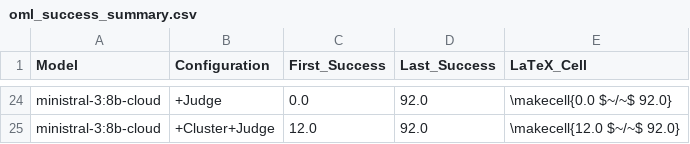
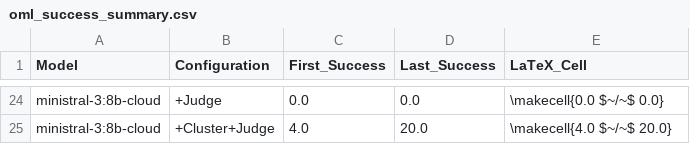
Before and after one commit to oakeslabmtl/DTScribe, a CSV file: experiments_aeco_1/analysis/oml_success_summary.csv, drawn as a sheet; only a part is shown, gaps mark what is left out; the diff covers the shown part only; the diff names each change by its address in the sheet, - before the commit and + after, or states it on an @@ line.

```diff
--- a/experiments_aeco_1/analysis/oml_success_summary.csv
+++ b/experiments_aeco_1/analysis/oml_success_summary.csv
-D24 (Last_Success): 92.0
+D24 (Last_Success): 0.0
-E24 (LaTeX_Cell): \makecell{0.0 $~/~$ 92.0}
+E24 (LaTeX_Cell): \makecell{0.0 $~/~$ 0.0}
-C25 (First_Success): 12.0
+C25 (First_Success): 4.0
-D25 (Last_Success): 92.0
+D25 (Last_Success): 20.0
-E25 (LaTeX_Cell): \makecell{12.0 $~/~$ 92.0}
+E25 (LaTeX_Cell): \makecell{4.0 $~/~$ 20.0}
```
Also changed, not shown: 62 edited cells elsewhere in this file, 59 other files.
